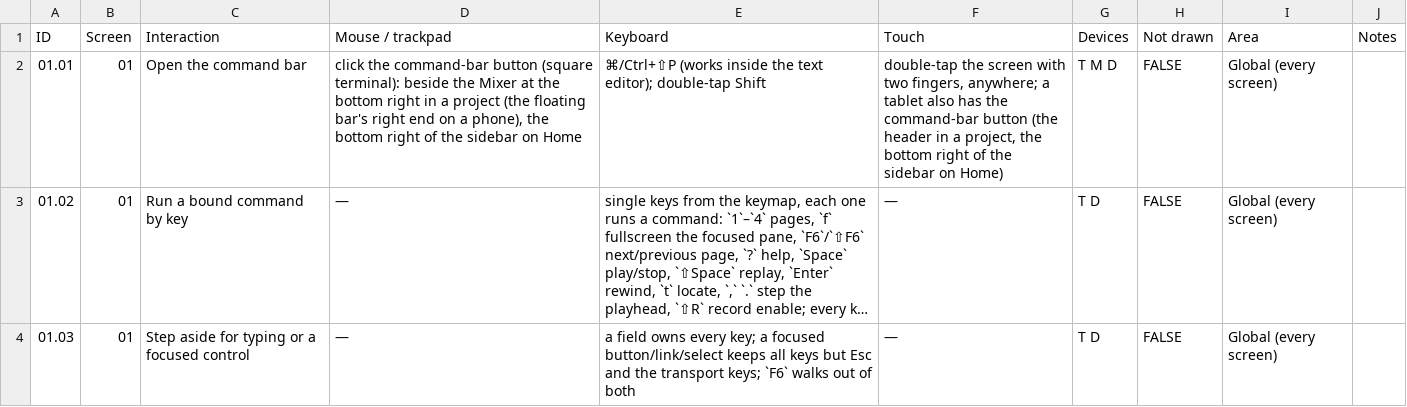
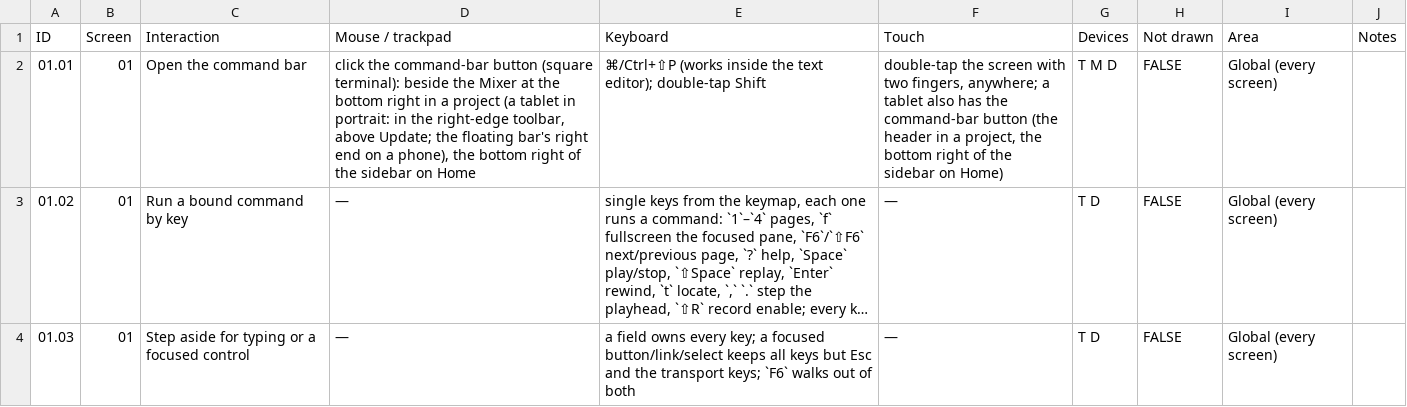
Before and after one commit to fredericlb/k7-daw, a CSV file: apps/k7-daw-frontend/docs/interactions/interactions.csv, drawn as a sheet; only a part is shown; long unchanged cells end in …; the diff names each change by its address in the sheet, - before the commit and + after, or states it on an @@ line.

```diff
--- a/apps/k7-daw-frontend/docs/interactions/interactions.csv
+++ b/apps/k7-daw-frontend/docs/interactions/interactions.csv
-D2 (Mouse / trackpad): …a project (the floating bar's…
+D2 (Mouse / trackpad): …a project (a tablet in portrait: in the right-edge toolbar, above Update; the floating bar's…
```
Also changed, not shown: 5 other files.
